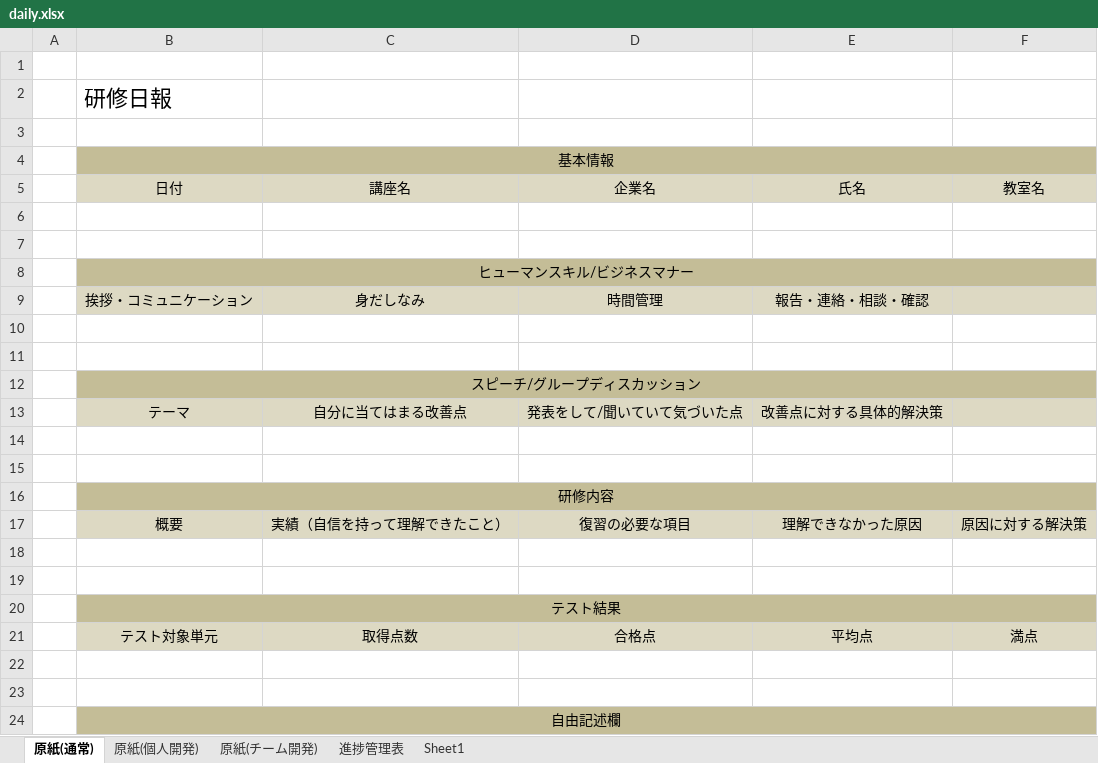
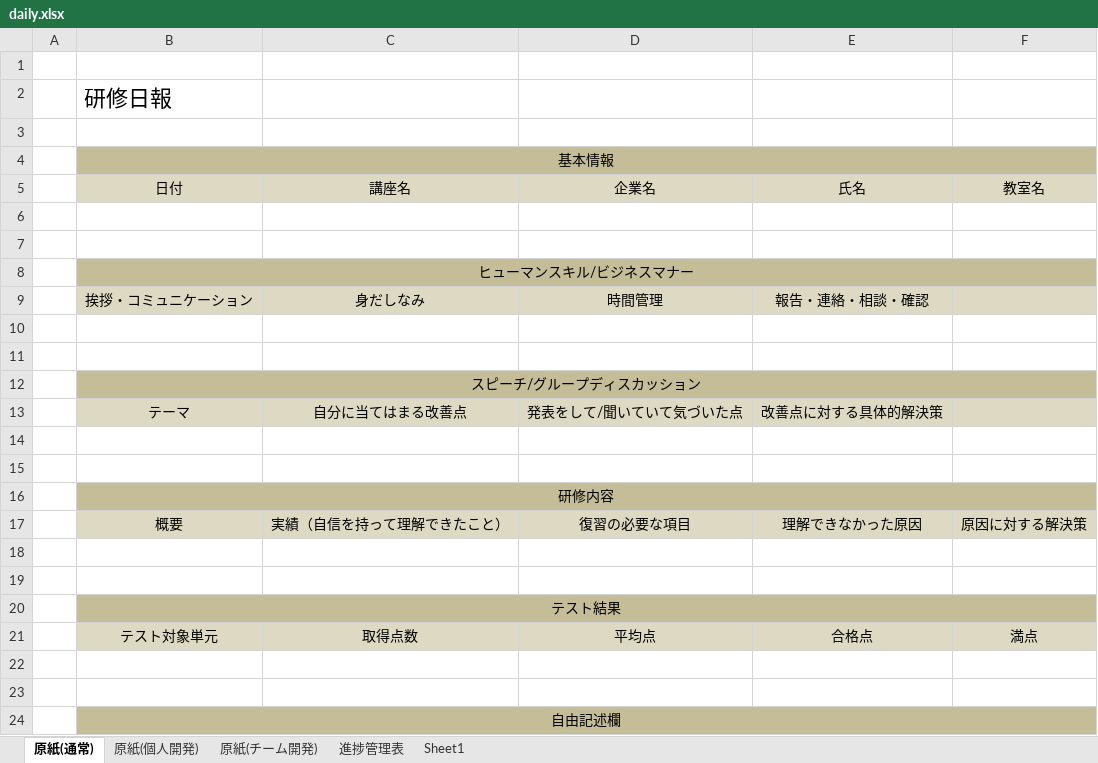
Before and after one commit to tc-kishimoto/fullstack-node, an Excel workbook: template/daily.xlsx, sheet 原紙(通常), drawn as a sheet; values as stored, in another font and other column widths than the file's, no borders; the diff names each change by its address in the sheet, - before the commit and + after, or states it on an @@ line.

```diff
--- a/template/daily.xlsx (sheet 原紙(通常))
+++ b/template/daily.xlsx (sheet 原紙(通常))
-D21 (企業名): 合格点
+D21 (企業名): 平均点
-E21 (氏名): 平均点
+E21 (氏名): 合格点
```
Also changed, not shown: template/daily_sample.xlsx, 2 other files.
